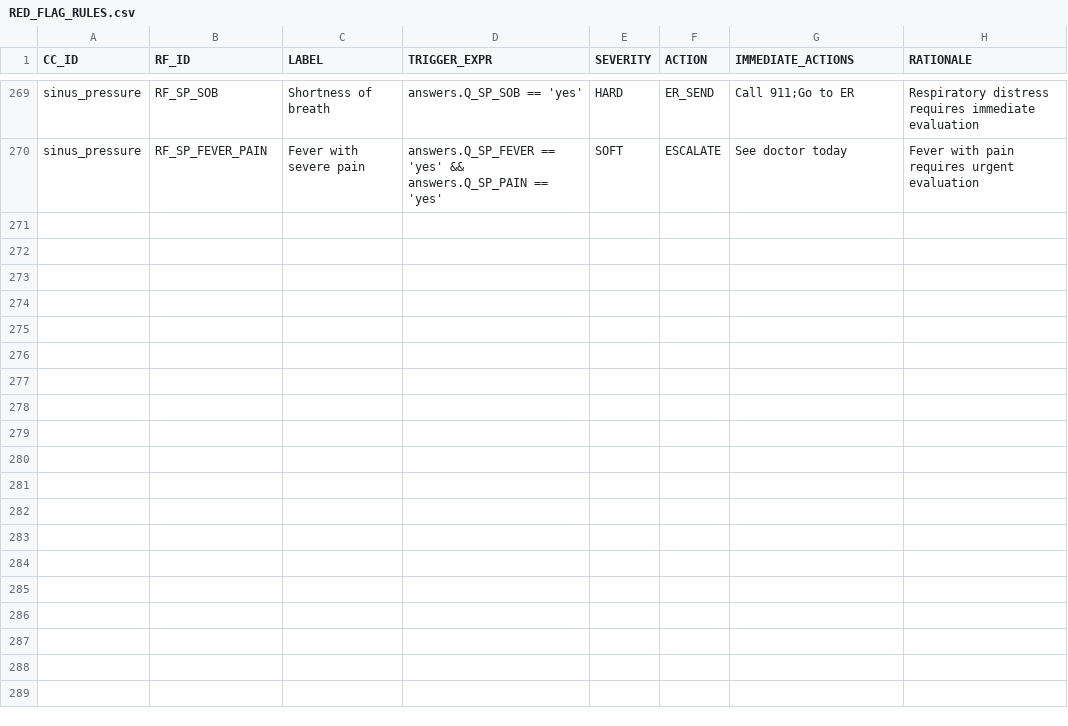
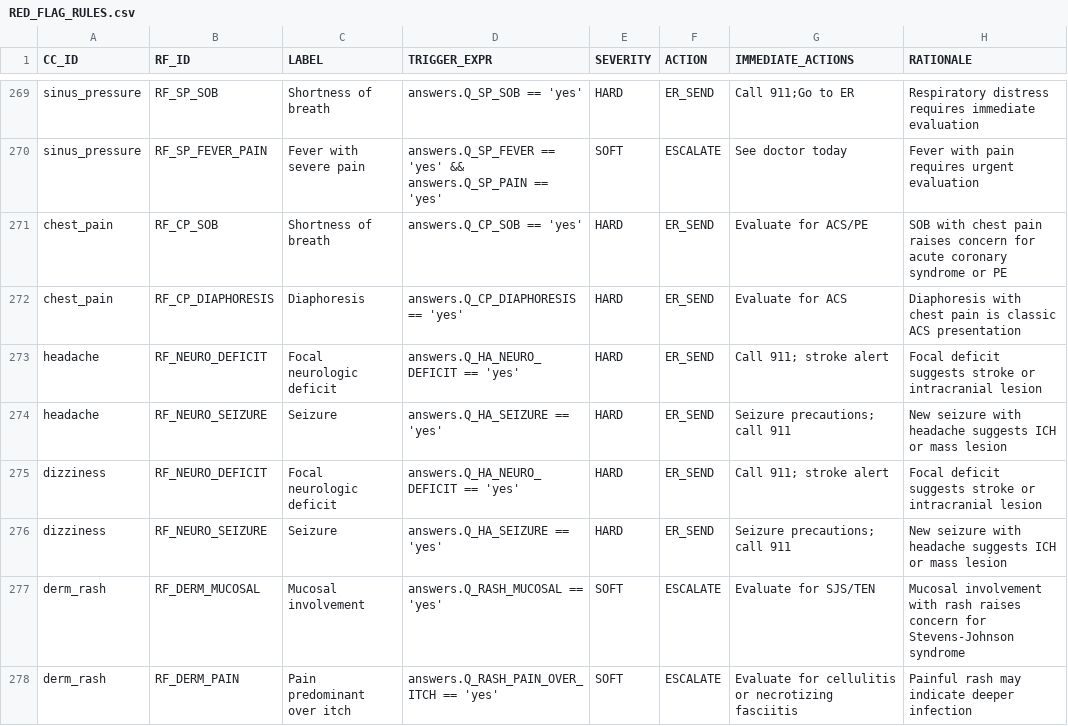
Before and after one commit to edale2015/Auralyn, a CSV file: server/data/csv/RED_FLAG_RULES.csv, drawn as a sheet; only a part is shown, gaps mark what is left out; the diff names each change by its address in the sheet, - before the commit and + after, or states it on an @@ line.

```diff
--- a/server/data/csv/RED_FLAG_RULES.csv
+++ b/server/data/csv/RED_FLAG_RULES.csv
+row 271: chest_pain | RF_CP_SOB | Shortness of breath | answers.Q_CP_SOB == 'yes' | HARD | ER_SEND | Evaluate for ACS/PE | SOB with chest pain raises concern for acute coronary syndrome or PE
+row 272: chest_pain | RF_CP_DIAPHORESIS | Diaphoresis | answers.Q_CP_DIAPHORESIS == 'yes' | HARD | ER_SEND | Evaluate for ACS | Diaphoresis with chest pain is classic ACS presentation
+row 273: headache | RF_NEURO_DEFICIT | Focal neurologic deficit | answers.Q_HA_NEURO_DEFICIT == 'yes' | HARD | ER_SEND | Call 911; stroke alert | Focal deficit suggests stroke or intracranial lesion
+row 274: headache | RF_NEURO_SEIZURE | Seizure | answers.Q_HA_SEIZURE == 'yes' | HARD | ER_SEND | Seizure precautions; call 911 | New seizure with headache suggests ICH or mass lesion
+row 275: dizziness | RF_NEURO_DEFICIT | Focal neurologic deficit | answers.Q_HA_NEURO_DEFICIT == 'yes' | HARD | ER_SEND | Call 911; stroke alert | Focal deficit suggests stroke or intracranial lesion
+row 276: dizziness | RF_NEURO_SEIZURE | Seizure | answers.Q_HA_SEIZURE == 'yes' | HARD | ER_SEND | Seizure precautions; call 911 | New seizure with headache suggests ICH or mass lesion
+row 277: derm_rash | RF_DERM_MUCOSAL | Mucosal involvement | answers.Q_RASH_MUCOSAL == 'yes' | SOFT | ESCALATE | Evaluate for SJS/TEN | Mucosal involvement with rash raises concern for Stevens-Johnson syndrome
+row 278: derm_rash | RF_DERM_PAIN | Pain predominant over itch | answers.Q_RASH_PAIN_OVER_ITCH == 'yes' | SOFT | ESCALATE | Evaluate for cellulitis or necrotizing fasciitis | Painful rash may indicate deeper infection
```
Also changed, not shown: data/complaints/reports/coverage_report.csv, 13 other files.
